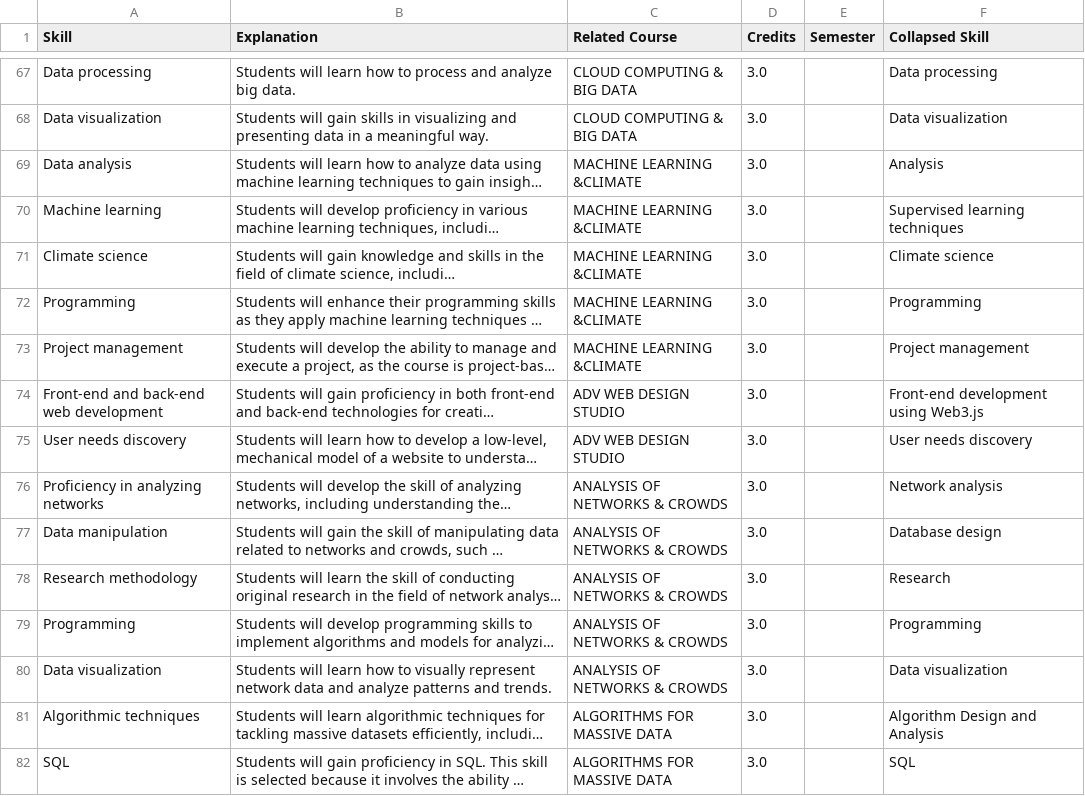
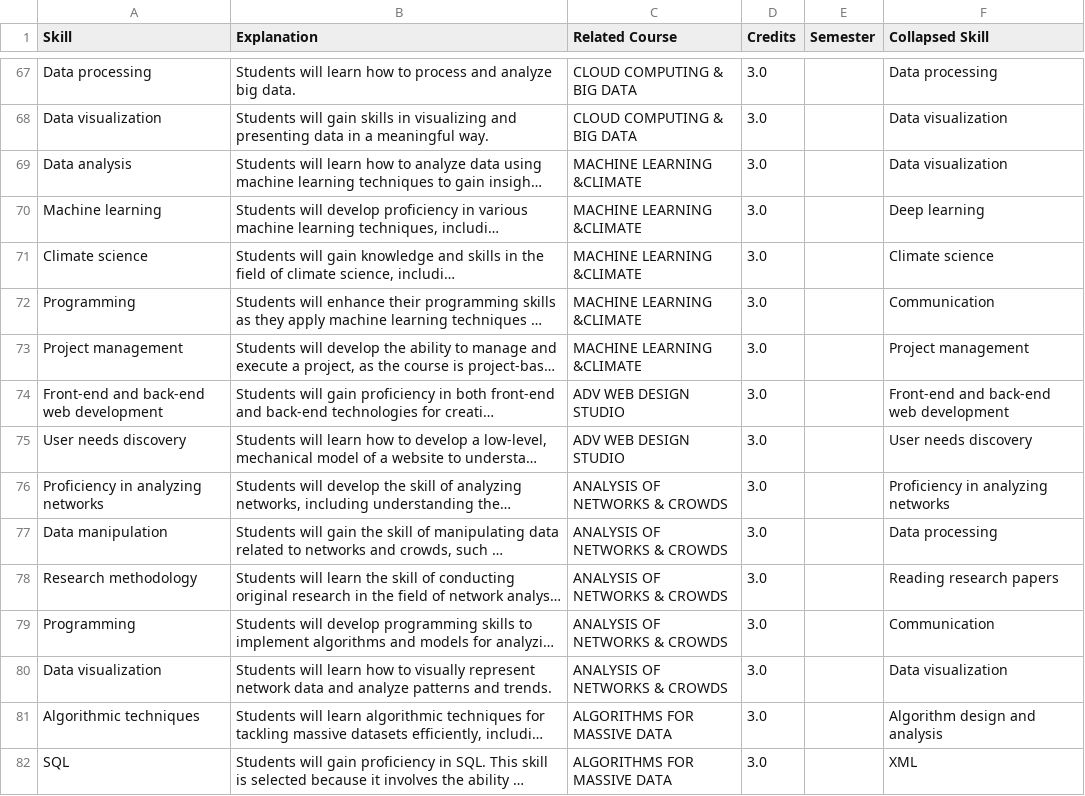
Before and after one commit to Vinayak-Kannan/INfACT, a CSV file: SupportingFunction/RawData/Columbia_Fall2023_v1/SkillOutputUpdated.csv, drawn as a sheet; only a part is shown, gaps mark what is left out; long unchanged cells end in …; the diff covers the shown part only; the diff names each change by its address in the sheet, - before the commit and + after, or states it on an @@ line.

```diff
--- a/SupportingFunction/RawData/Columbia_Fall2023_v1/SkillOutputUpdated.csv
+++ b/SupportingFunction/RawData/Columbia_Fall2023_v1/SkillOutputUpdated.csv
-F69 (Collapsed Skill): Analysis
+F69 (Collapsed Skill): Data visualization
-F70 (Collapsed Skill): Supervised learning techniques
+F70 (Collapsed Skill): Deep learning
-F72 (Collapsed Skill): Programming
+F72 (Collapsed Skill): Communication
-F74 (Collapsed Skill): Front-end development using Web3.js
+F74 (Collapsed Skill): Front-end and back-end web development
-F76 (Collapsed Skill): Network analysis
+F76 (Collapsed Skill): Proficiency in analyzing networks
-F77 (Collapsed Skill): Database design
+F77 (Collapsed Skill): Data processing
-F78 (Collapsed Skill): Research
+F78 (Collapsed Skill): Reading research papers
-F79 (Collapsed Skill): Programming
+F79 (Collapsed Skill): Communication
-F81 (Collapsed Skill): Algorithm Design and Analysis
+F81 (Collapsed Skill): Algorithm design and analysis
-F82 (Collapsed Skill): SQL
+F82 (Collapsed Skill): XML
```
Also changed, not shown: 135 edited cells elsewhere in this file, 5 other files.
